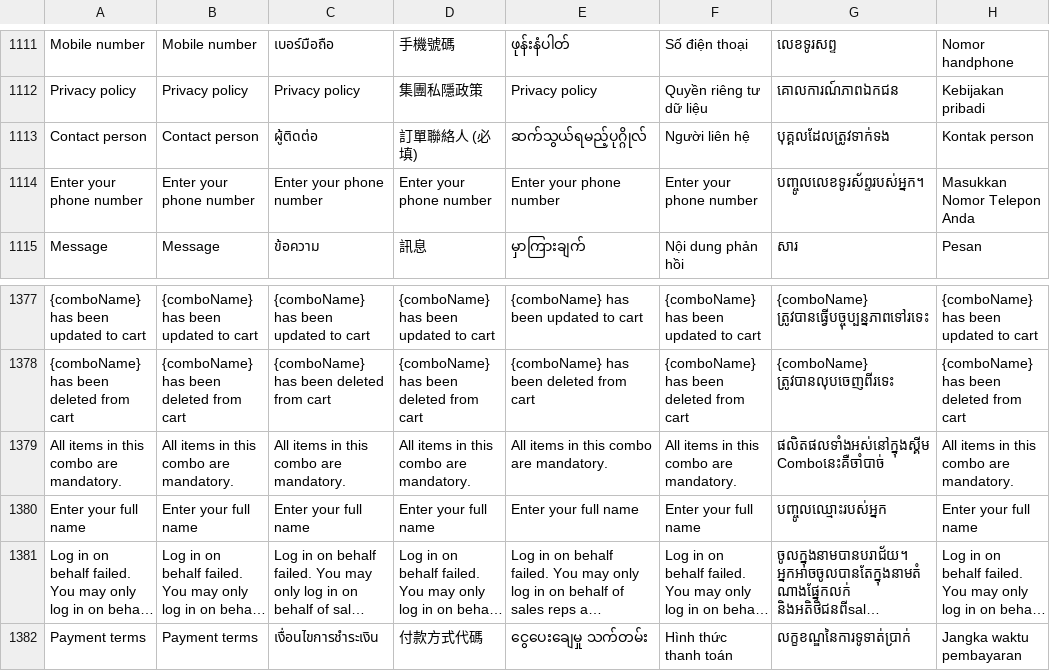
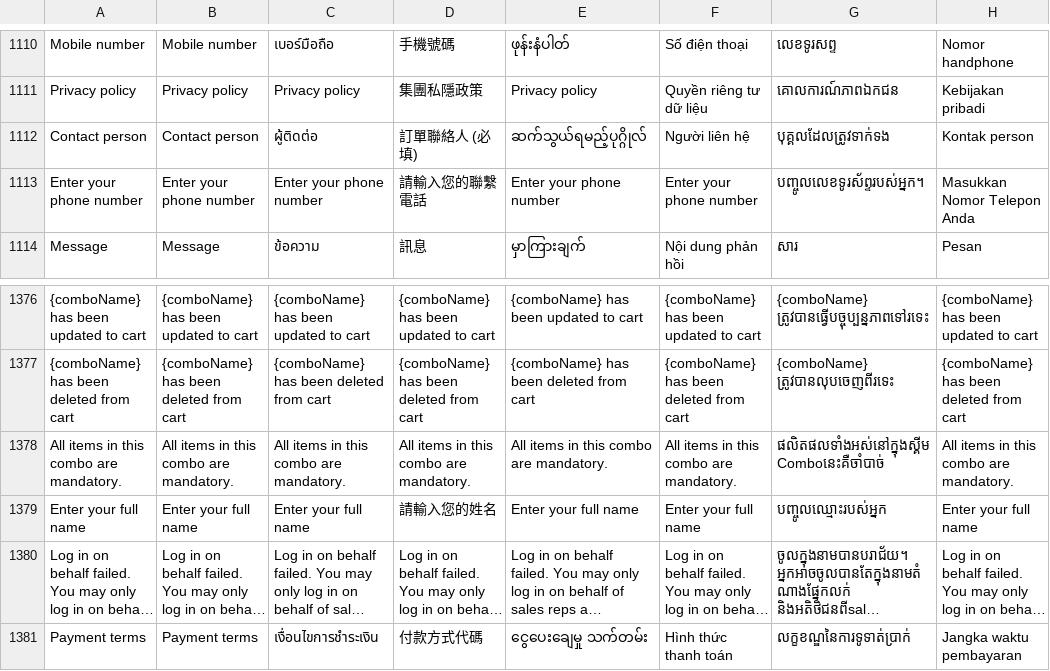
Before and after one commit to ramprasadbhagat/EZRX-, a CSV file: assets/langs/langs.csv, drawn as a sheet; only a part is shown, gaps mark what is left out; long unchanged cells end in …; addresses are those after the commit; the diff covers the shown part only; the diff names each change by its address in the sheet, - before the commit and + after, or states it on an @@ line.

```diff
--- a/assets/langs/langs.csv
+++ b/assets/langs/langs.csv
-D1113: Enter your phone number
+D1113: 請輸入您的聯繫電話
-D1379: Enter your full name
+D1379: 請輸入您的姓名
```
Also changed, not shown: 1 removed row and 7 edited cells elsewhere in this file.
